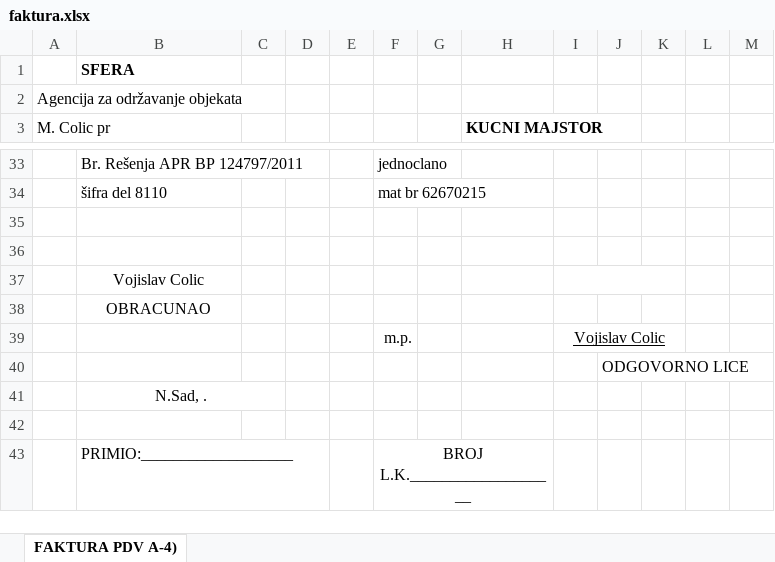
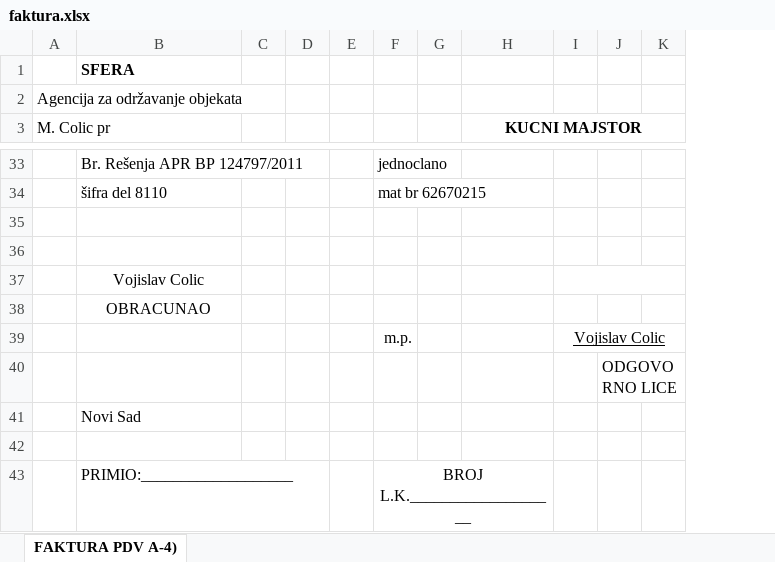
Before and after one commit to lazars14/CarpetsApp, an Excel workbook: CarpetsApp/excelTemplates/faktura.xlsx, sheet FAKTURA PDV A-4), drawn as a sheet; only a part is shown, gaps mark what is left out; values as stored, in another font and other column widths than the file's, no borders; charts and pictures not drawn; removed rows and columns are numbered as before the commit, all else as after; the diff covers the shown part only; the diff names each change by its address in the sheet, - before the commit and + after, or states it on an @@ line.

```diff
--- a/CarpetsApp/excelTemplates/faktura.xlsx (sheet FAKTURA PDV A-4))
+++ b/CarpetsApp/excelTemplates/faktura.xlsx (sheet FAKTURA PDV A-4))
-column K, empty
-column M, empty
-H3 alignment: left
+H3 alignment: center
+H3:K3 merged
-I37:K37 merged
+I37:K37 merged
-I39:K39 merged
+I39:K39 merged
-B41: N.Sad, .
+B41: Novi Sad
-B41 alignment: center
+B41 alignment: left
-B41:C41 merged
```
Also changed, not shown: 2 added rows, 2 removed rows, 6 edited cells, cell formats and merged cells elsewhere in this sheet, formulas that keep their value, hidden cells, 5 other files.
